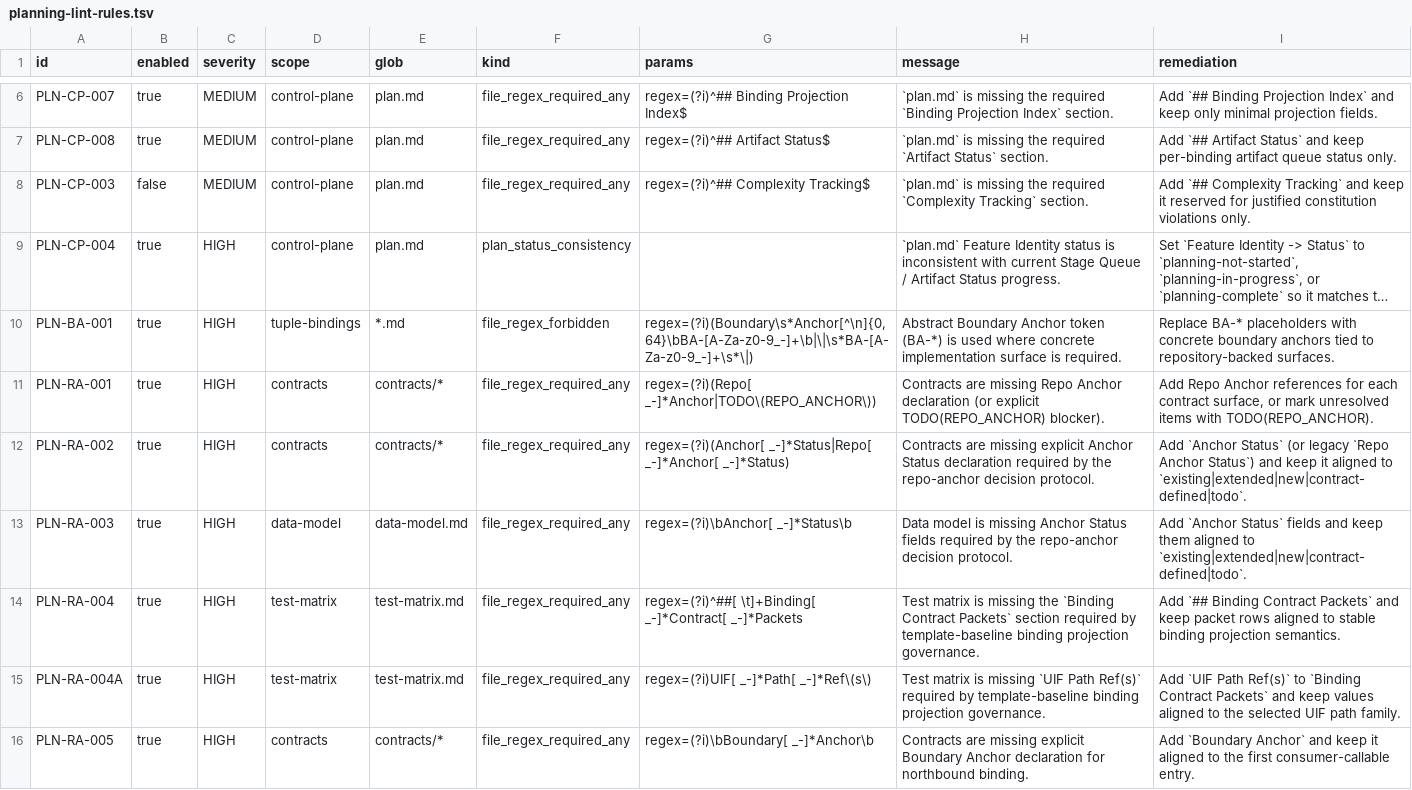
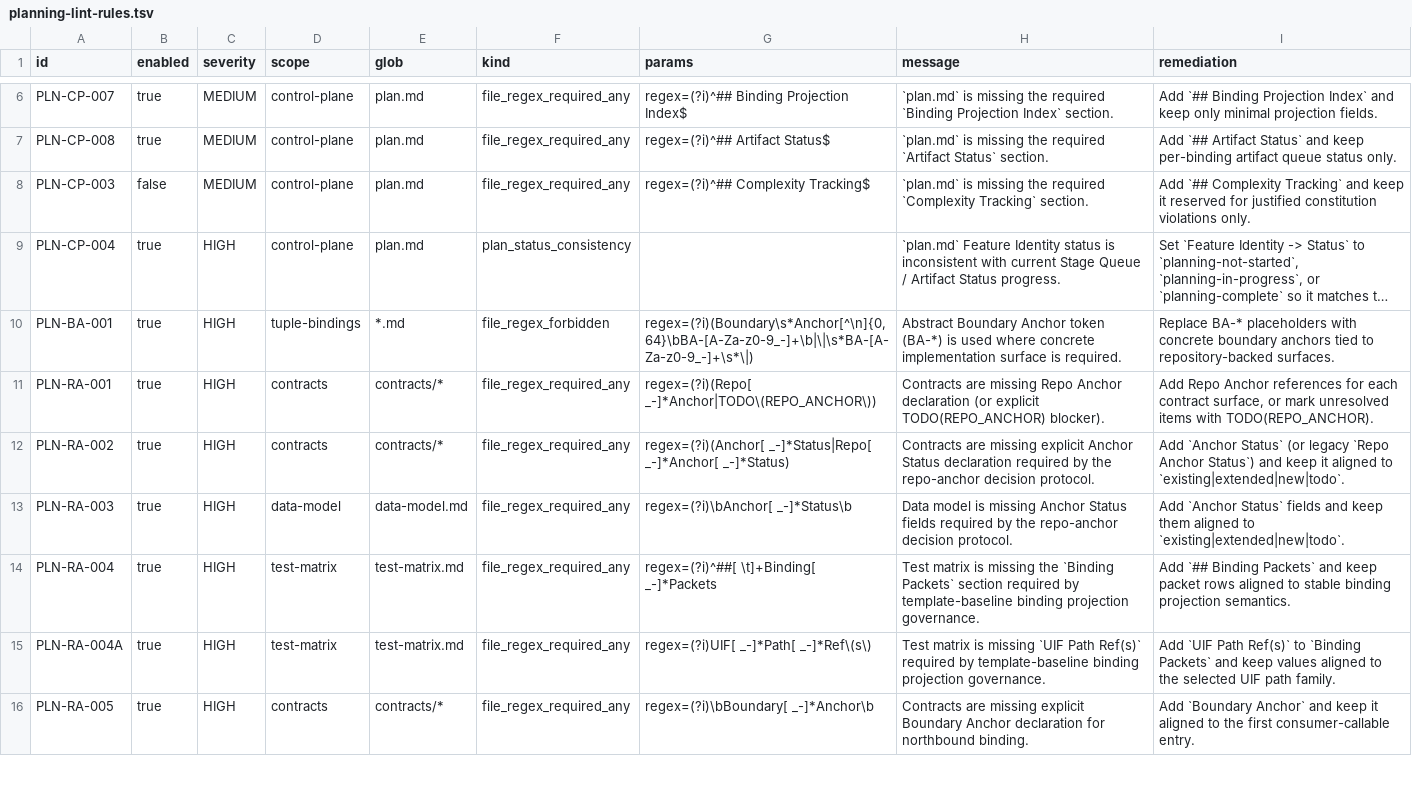
Before and after one commit to bigsmartben/sdd, a TSV file: rules/planning-lint-rules.tsv, drawn as a sheet; only a part is shown, gaps mark what is left out; long unchanged cells end in …; the diff covers the shown part only.

```diff
--- a/rules/planning-lint-rules.tsv
+++ b/rules/planning-lint-rules.tsv
@@ -11,6 +11,6 @@ PLN-BA-001	true	HIGH	tuple-bindings	*.md	file_regex_forbidden	regex=(?i)(Boundar
 PLN-RA-001	true	HIGH	contracts	contracts/*	file_regex_required_any	regex=(?i)(Repo[ _-]*Anchor|TODO\(REPO_ANCHOR\))	Contracts are missing Repo Anchor declaration (or explicit TODO(REPO_ANCHOR) blocker).	Add Repo Anchor references for each contract surface, or mark unresolved items with TODO(REPO_ANCHOR).
-PLN-RA-002	true	HIGH	contracts	contracts/*	file_regex_required_any	regex=(?i)(Anchor[ _-]*Status|Repo[ _-]*Anchor[ _-]*Status)	Contracts are missing explicit Anchor Status declaration required by the repo-anchor decision protocol.	Add `Anchor Status` (or legacy `Repo Anchor Status`) and keep it aligned to `existing|extended|new|contract-defined|todo`.
-PLN-RA-003	true	HIGH	data-model	data-model.md	file_regex_required_any	regex=(?i)\bAnchor[ _-]*Status\b	Data model is missing Anchor Status fields required by the repo-anchor decision protocol.	Add `Anchor Status` fields and keep them aligned to `existing|extended|new|contract-defined|todo`.
-PLN-RA-004	true	HIGH	test-matrix	test-matrix.md	file_regex_required_any	regex=(?i)^##[ \t]+Binding[ _-]*Contract[ _-]*Packets	Test matrix is missing the `Binding Contract Packets` section required by template-baseline binding projection governance.	Add `## Binding Contract Packets` and keep packet rows aligned to stable binding projection semantics.
-PLN-RA-004A	true	HIGH	test-matrix	test-matrix.md	file_regex_required_any	regex=(?i)UIF[ _-]*Path[ _-]*Ref\(s\)	Test matrix is missing `UIF Path Ref(s)` required by template-baseline binding projection governance.	Add `UIF Path Ref(s)` to `Binding Contract Packets` and keep values aligned to the selected UIF path family.
+PLN-RA-002	true	HIGH	contracts	contracts/*	file_regex_required_any	regex=(?i)(Anchor[ _-]*Status|Repo[ _-]*Anchor[ _-]*Status)	Contracts are missing explicit Anchor Status declaration required by the repo-anchor decision protocol.	Add `Anchor Status` (or legacy `Repo Anchor Status`) and keep it aligned to `existing|extended|new|todo`.
+PLN-RA-003	true	HIGH	data-model	data-model.md	file_regex_required_any	regex=(?i)\bAnchor[ _-]*Status\b	Data model is missing Anchor Status fields required by the repo-anchor decision protocol.	Add `Anchor Status` fields and keep them aligned to `existing|extended|new|todo`.
+PLN-RA-004	true	HIGH	test-matrix	test-matrix.md	file_regex_required_any	regex=(?i)^##[ \t]+Binding[ _-]*Packets	Test matrix is missing the `Binding Packets` section required by template-baseline binding projection governance.	Add `## Binding Packets` and keep packet rows aligned to stable binding projection semantics.
+PLN-RA-004A	true	HIGH	test-matrix	test-matrix.md	file_regex_required_any	regex=(?i)UIF[ _-]*Path[ _-]*Ref\(s\)	Test matrix is missing `UIF Path Ref(s)` required by template-baseline binding projection governance.	Add `UIF Path Ref(s)` to `Binding Packets` and keep values aligned to the selected UIF path family.
 PLN-RA-005	true	HIGH	contracts	contracts/*	file_regex_required_any	regex=(?i)\bBoundary[ _-]*Anchor\b	Contracts are missing explicit Boundary Anchor declaration for northbound binding.	Add `Boundary Anchor` and keep it aligned to the first consumer-callable entry.
```
Also changed, not shown: 5 edited cells elsewhere in this file, 16 other files.
